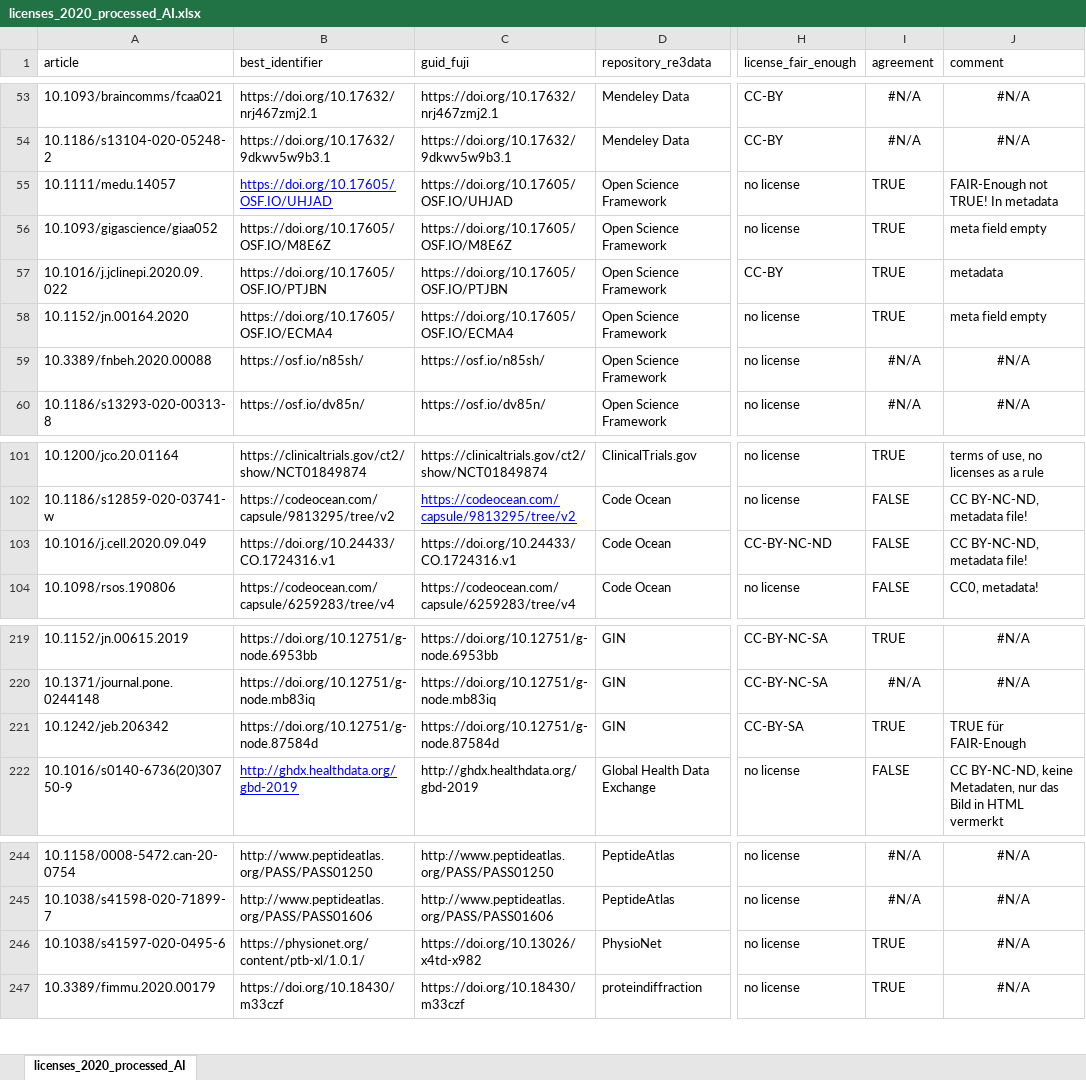
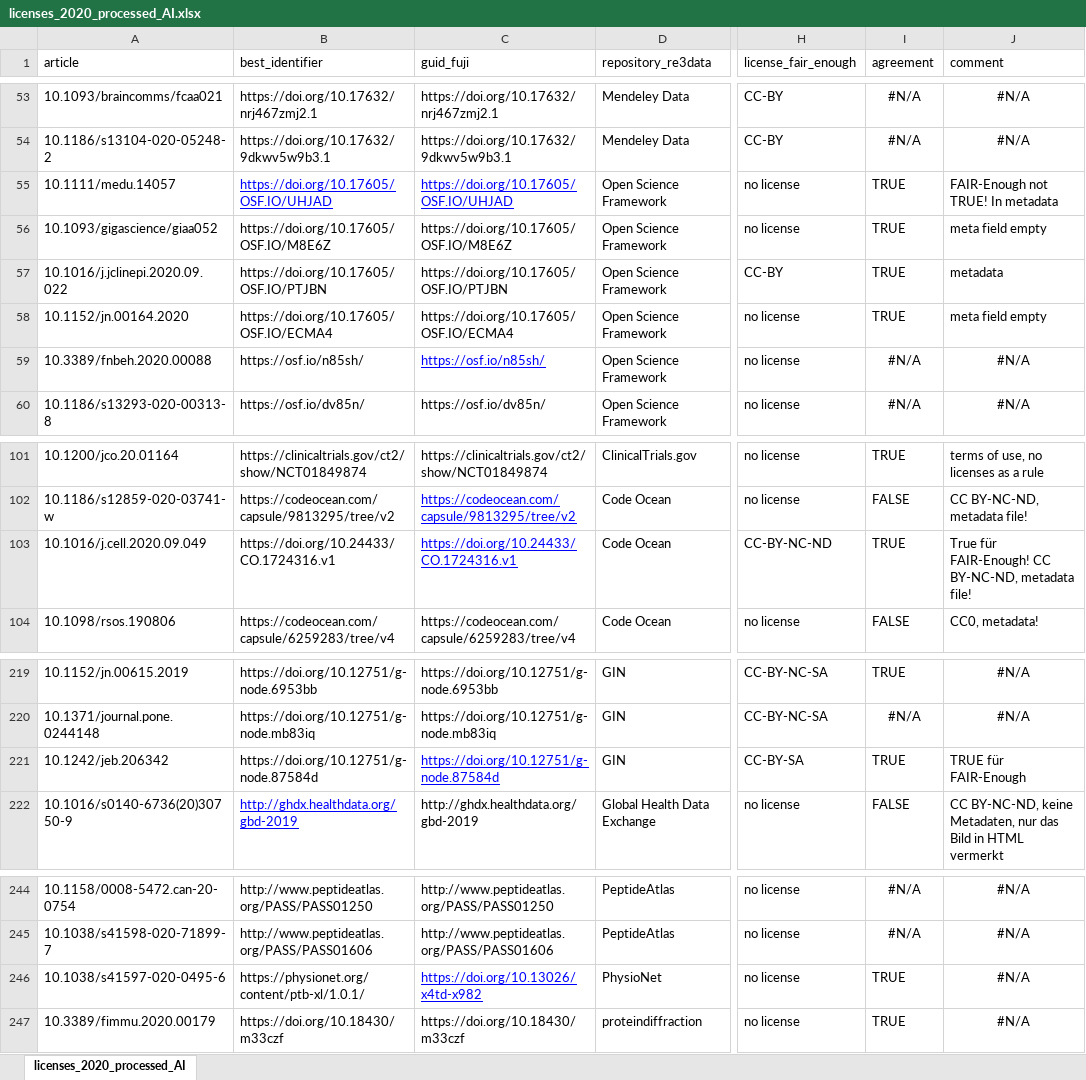
Before and after one commit to quest-bih/fair-assessment, an Excel workbook: output/licenses_2020_processed_AI.xlsx, sheet licenses_2020_processed_AI, drawn as a sheet; only a part is shown, gaps mark what is left out; values as stored, in another font and other column widths than the file's, no borders; the diff names each change by its address in the sheet, - before the commit and + after, or states it on an @@ line.

Commit message:
update license tables and added treemap chart

```diff
--- a/output/licenses_2020_processed_AI.xlsx (sheet licenses_2020_processed_AI)
+++ b/output/licenses_2020_processed_AI.xlsx (sheet licenses_2020_processed_AI)
@@ C55 underline: off → on, text colour: black → #0000FF @@
@@ C59 underline: off → on, text colour: black → #0000FF @@
@@ C103 underline: off → on, text colour: black → #0000FF @@
-I103 (agreement): FALSE
+I103 (agreement): TRUE
-J103 (comment): CC BY-NC-ND, metadata file!
+J103 (comment): True für FAIR-Enough! CC BY-NC-ND, metadata file!
@@ C221 underline: off → on, text colour: black → #0000FF @@
@@ C246 underline: off → on, text colour: black → #0000FF @@
```
Also changed, not shown: 6 other files.
